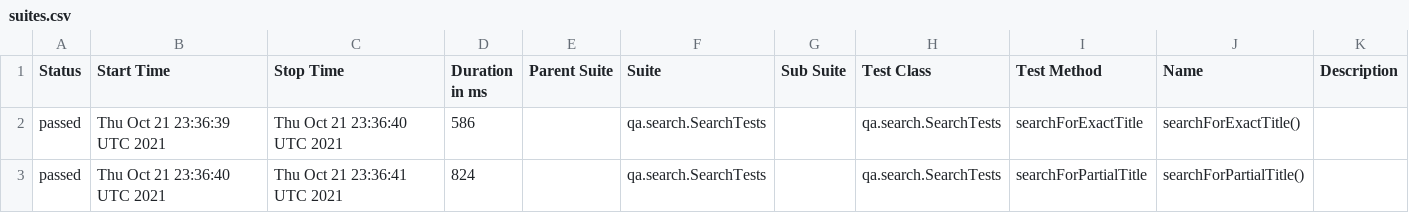
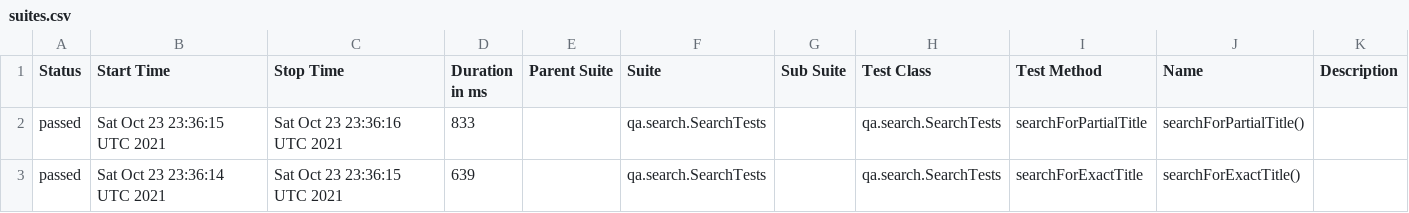
Before and after one commit to reinaldorossetti/playwright-kotlin-junit5, a CSV file: msedge/data/suites.csv, drawn as a sheet.

```diff
--- a/msedge/data/suites.csv
+++ b/msedge/data/suites.csv
@@ -1,3 +1,3 @@
 "Status","Start Time","Stop Time","Duration in ms","Parent Suite","Suite","Sub Suite","Test Class","Test Method","Name","Description"
-"passed","Thu Oct 21 23:36:39 UTC 2021","Thu Oct 21 23:36:40 UTC 2021","586","","qa.search.SearchTests","","qa.search.SearchTests","searchForExactTitle","searchForExactTitle()",""
-"passed","Thu Oct 21 23:36:40 UTC 2021","Thu Oct 21 23:36:41 UTC 2021","824","","qa.search.SearchTests","","qa.search.SearchTests","searchForPartialTitle","searchForPartialTitle()",""
+"passed","Sat Oct 23 23:36:15 UTC 2021","Sat Oct 23 23:36:16 UTC 2021","833","","qa.search.SearchTests","","qa.search.SearchTests","searchForPartialTitle","searchForPartialTitle()",""
+"passed","Sat Oct 23 23:36:14 UTC 2021","Sat Oct 23 23:36:15 UTC 2021","639","","qa.search.SearchTests","","qa.search.SearchTests","searchForExactTitle","searchForExactTitle()",""
```
Also changed, not shown: 17 other files.
